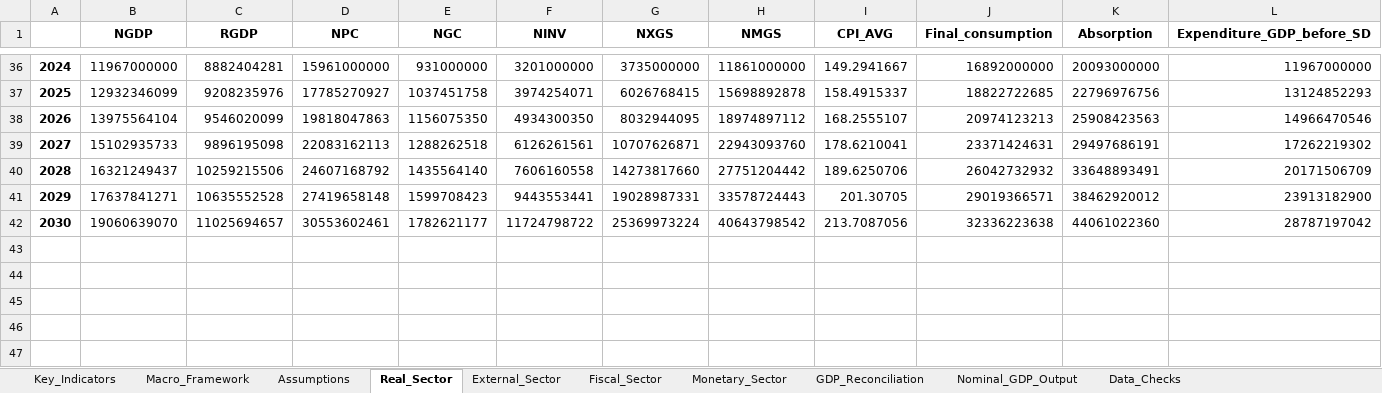
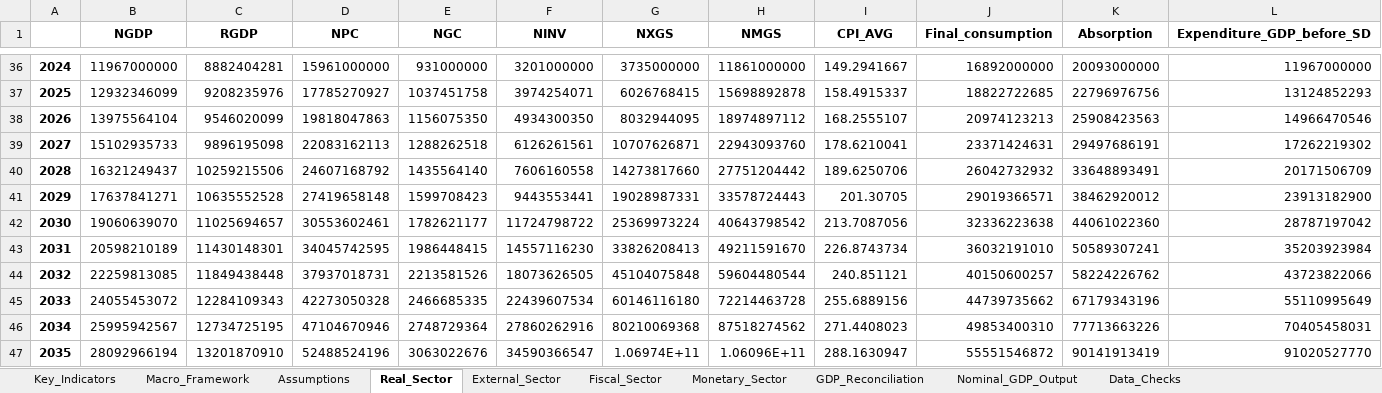
Before and after one commit to cyrusCMM/cbs-somalia-macro-forecasting-system, an Excel workbook: outputs/cbs_somalia_macro_model_outputs.xlsx, sheet Real_Sector, drawn as a sheet; only a part is shown, gaps mark what is left out; values as stored, in another font and other column widths than the file's, no borders; rows hold the shown columns only; the diff names each change by its address in the sheet, - before the commit and + after, or states it on an @@ line.

```diff
--- a/outputs/cbs_somalia_macro_model_outputs.xlsx (sheet Real_Sector)
+++ b/outputs/cbs_somalia_macro_model_outputs.xlsx (sheet Real_Sector)
+row 43: 2031 | 20598210189 | 11430148301 | 34045742595 | 1986448415 | 14557116230 | 33826208413 | 49211591670 | 226.8743734 | 36032191010 | 50589307241 | 35203923984
+row 44: 2032 | 22259813085 | 11849438448 | 37937018731 | 2213581526 | 18073626505 | 45104075848 | 59604480544 | 240.851121 | 40150600257 | 58224226762 | 43723822066
+row 45: 2033 | 24055453072 | 12284109343 | 42273050328 | 2466685335 | 22439607534 | 60146116180 | 72214463728 | 255.6889156 | 44739735662 | 67179343196 | 55110995649
+row 46: 2034 | 25995942567 | 12734725195 | 47104670946 | 2748729364 | 27860262916 | 80210069368 | 87518274562 | 271.4408023 | 49853400310 | 77713663226 | 70405458031
+row 47: 2035 | 28092966194 | 13201870910 | 52488524196 | 3063022676 | 34590366547 | 1.06974E+11 | 1.06096E+11 | 288.1630947 | 55551546872 | 90141913419 | 91020527770
```
Also changed, not shown: sheet Assumptions, sheet Fiscal_Sector, sheet External_Sector, sheet GDP_Reconciliation, sheet Monetary_Sector, sheet Key_Indicators, 2 more sheets, data/cbs_somalia_source_actuals_to_2024.xlsx, 21 other files.
